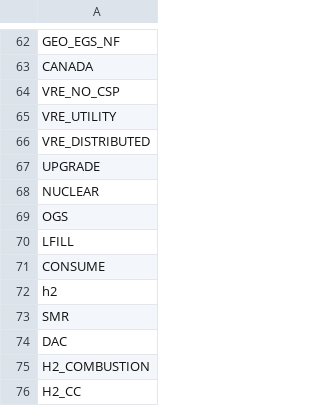
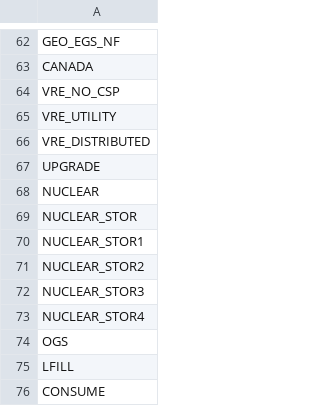
Before and after one commit to Ethan-s-PhD/ReEDS-2.0, a CSV file: inputs/sets/i_subtech.csv, drawn as a sheet; only a part is shown, gaps mark what is left out; the shorter side is filled out with more unchanged rows; the diff names each change by its address in the sheet, - before the commit and + after, or states it on an @@ line.

Commit message:
input processesing updated

```diff
--- a/inputs/sets/i_subtech.csv
+++ b/inputs/sets/i_subtech.csv
+row 69: NUCLEAR_STOR
+row 70: NUCLEAR_STOR1
+row 71: NUCLEAR_STOR2
+row 72: NUCLEAR_STOR3
+row 73: NUCLEAR_STOR4
```
Also changed, not shown: inputs/plant_characteristics/maxage.csv, inputs/plant_characteristics/ramprate.csv, 5 other files.
